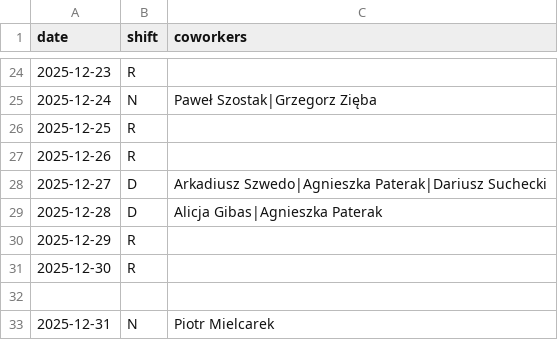
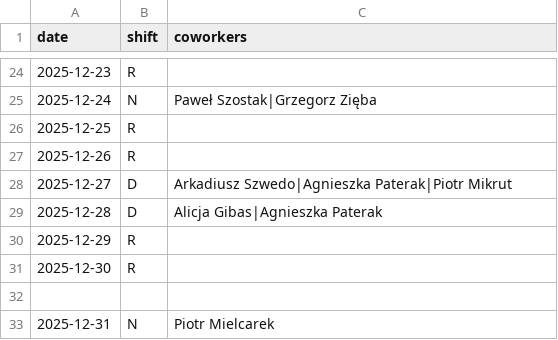
Before and after one commit to Ln4022/grafik, a CSV file: grafik_daro.csv, drawn as a sheet; only a part is shown, gaps mark what is left out.

Commit message:
Update grafik_daro.csv

```diff
--- a/grafik_daro.csv
+++ b/grafik_daro.csv
@@ -27,3 +27,3 @@ date,shift,coworkers
 2025-12-26,R,
-2025-12-27,D,Arkadiusz Szwedo|Agnieszka Paterak|Dariusz Suchecki
+2025-12-27,D,Arkadiusz Szwedo|Agnieszka Paterak|Piotr Mikrut
 2025-12-28,D,Alicja Gibas|Agnieszka Paterak
```
